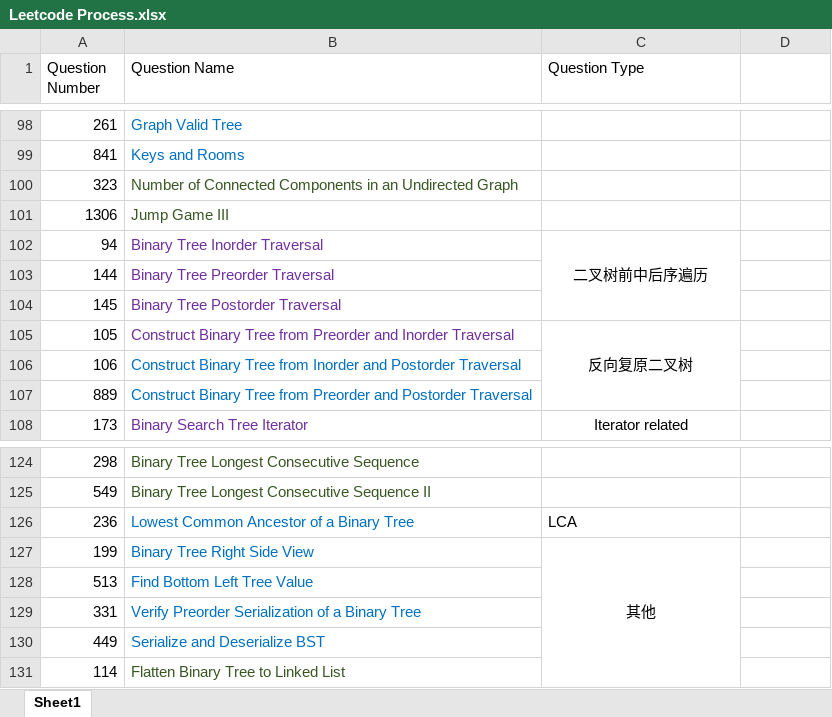
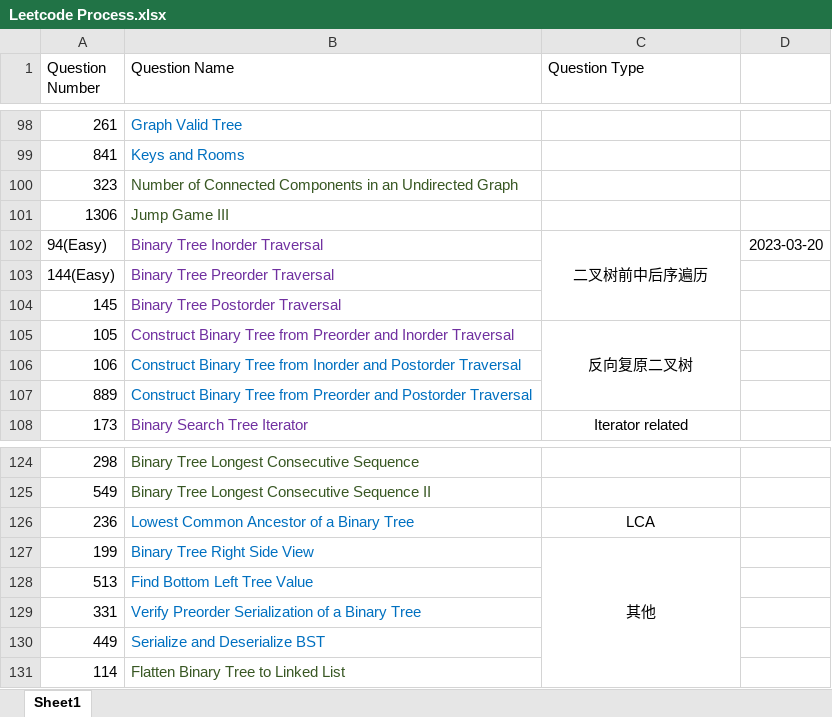
Before and after one commit to calebhuangsea/Leetcode, an Excel workbook: Leetcode Process.xlsx, sheet Sheet1, drawn as a sheet; only a part is shown, gaps mark what is left out; values as stored, in another font and other column widths than the file's, no borders; the diff covers the shown part only; the diff names each change by its address in the sheet, - before the commit and + after, or states it on an @@ line.

```diff
--- a/Leetcode Process.xlsx (sheet Sheet1)
+++ b/Leetcode Process.xlsx (sheet Sheet1)
-A102 (Question Number): 94
+A102 (Question Number): 94(Easy)
-D102: (empty)
+D102: 2023-03-20
-A103 (Question Number): 144
+A103 (Question Number): 144(Easy)
-C126 alignment: left
+C126 alignment: center
```
Also changed, not shown: 129 added rows elsewhere in this sheet, 4 other files.
